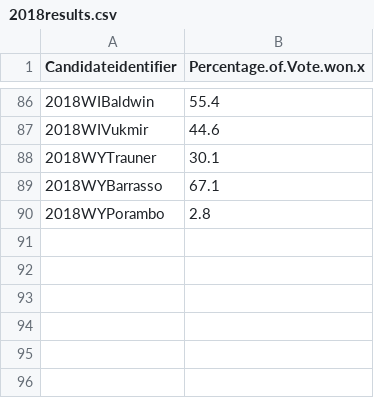
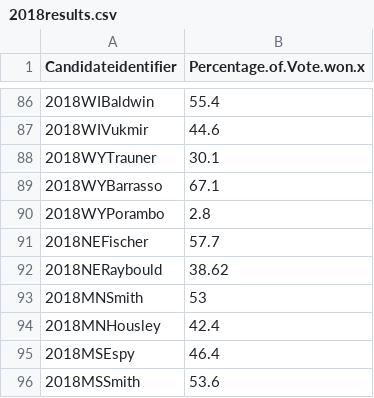
Before and after one commit to yunxiuqiu1115/CSE543T_FinalProject, a CSV file: data/2018results.csv, drawn as a sheet; only a part is shown, gaps mark what is left out; the diff names each change by its address in the sheet, - before the commit and + after, or states it on an @@ line.

```diff
--- a/data/2018results.csv
+++ b/data/2018results.csv
+row 91: 2018NEFischer | 57.7
+row 92: 2018NERaybould | 38.62
+row 93: 2018MNSmith | 53
+row 94: 2018MNHousley | 42.4
+row 95: 2018MSEspy | 46.4
+row 96: 2018MSSmith | 53.6
```
Also changed, not shown: data/CNNData2018.csv, data/experiences.csv, 19 other files.
